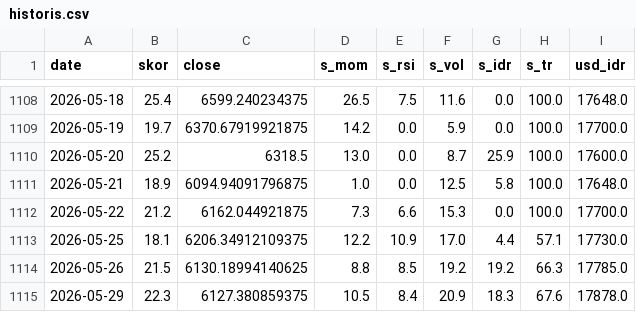
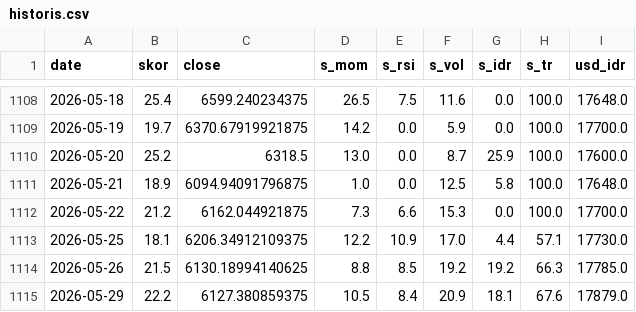
Before and after one commit to SecretivePloter/ihsg-fear-greed, a CSV file: data/historis.csv, drawn as a sheet; only a part is shown, gaps mark what is left out.

```diff
--- a/data/historis.csv
+++ b/data/historis.csv
@@ -1114,2 +1114,2 @@ date,skor,close,s_mom,s_rsi,s_vol,s_idr,s_tr,usd_idr
 2026-05-26,21.5,6130.18994140625,8.8,8.5,19.2,19.2,66.3,17785.0
-2026-05-29,22.3,6127.380859375,10.5,8.4,20.9,18.3,67.6,17878.0
+2026-05-29,22.2,6127.380859375,10.5,8.4,20.9,18.1,67.6,17879.0
```
